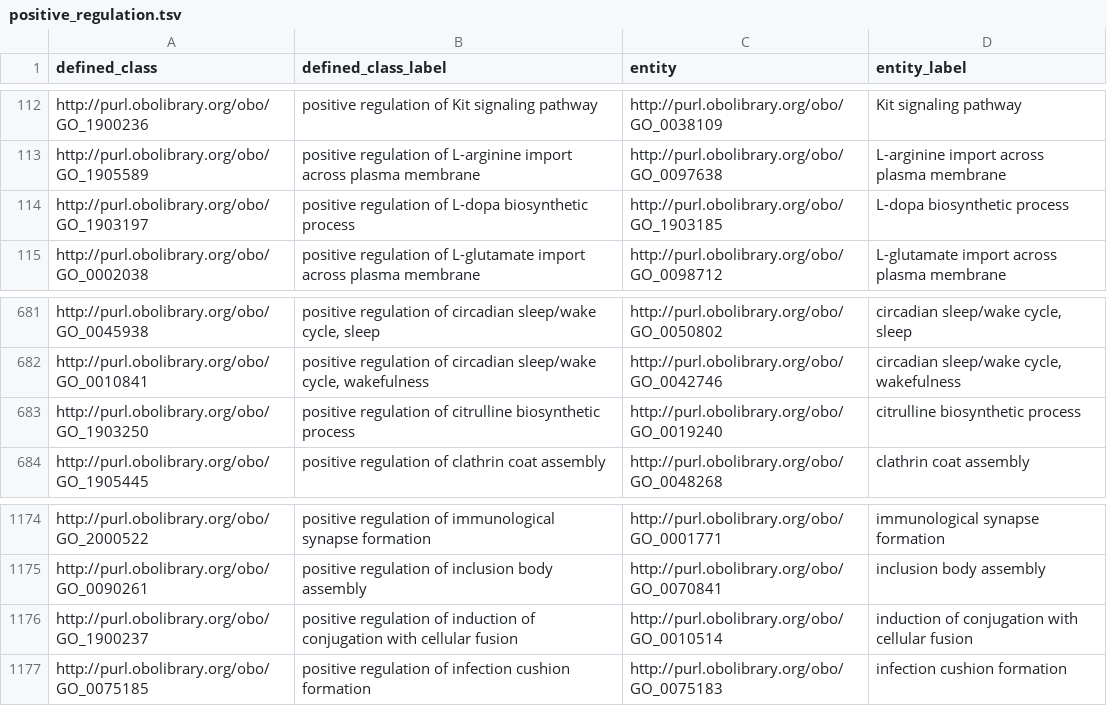
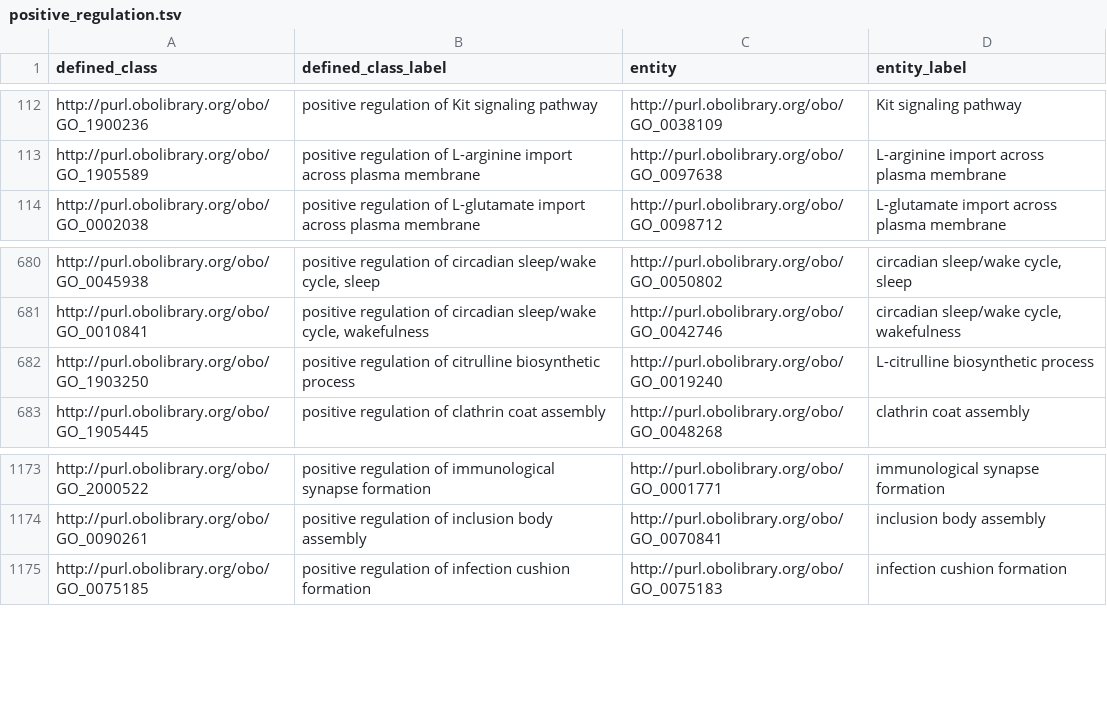
Before and after one commit to geneontology/go-ontology, a TSV file: src/design_patterns/positive_regulation.tsv, drawn as a sheet; only a part is shown, gaps mark what is left out.

```diff
--- a/src/design_patterns/positive_regulation.tsv
+++ b/src/design_patterns/positive_regulation.tsv
@@ -113,3 +113,2 @@ http://purl.obolibrary.org/obo/GO_1900236	positive regulation of Kit signaling p
 http://purl.obolibrary.org/obo/GO_1905589	positive regulation of L-arginine import across plasma membrane	http://purl.obolibrary.org/obo/GO_0097638	L-arginine import across plasma membrane
-http://purl.obolibrary.org/obo/GO_1903197	positive regulation of L-dopa biosynthetic process	http://purl.obolibrary.org/obo/GO_1903185	L-dopa biosynthetic process
 http://purl.obolibrary.org/obo/GO_0002038	positive regulation of L-glutamate import across plasma membrane	http://purl.obolibrary.org/obo/GO_0098712	L-glutamate import across plasma membrane
@@ -682,3 +681,3 @@ http://purl.obolibrary.org/obo/GO_0045938	positive regulation of circadian sleep
 http://purl.obolibrary.org/obo/GO_0010841	positive regulation of circadian sleep/wake cycle, wakefulness	http://purl.obolibrary.org/obo/GO_0042746	circadian sleep/wake cycle, wakefulness
-http://purl.obolibrary.org/obo/GO_1903250	positive regulation of citrulline biosynthetic process	http://purl.obolibrary.org/obo/GO_0019240	citrulline biosynthetic process
+http://purl.obolibrary.org/obo/GO_1903250	positive regulation of citrulline biosynthetic process	http://purl.obolibrary.org/obo/GO_0019240	L-citrulline biosynthetic process
 http://purl.obolibrary.org/obo/GO_1905445	positive regulation of clathrin coat assembly	http://purl.obolibrary.org/obo/GO_0048268	clathrin coat assembly
@@ -1175,3 +1174,2 @@ http://purl.obolibrary.org/obo/GO_2000522	positive regulation of immunological s
 http://purl.obolibrary.org/obo/GO_0090261	positive regulation of inclusion body assembly	http://purl.obolibrary.org/obo/GO_0070841	inclusion body assembly
-http://purl.obolibrary.org/obo/GO_1900237	positive regulation of induction of conjugation with cellular fusion	http://purl.obolibrary.org/obo/GO_0010514	induction of conjugation with cellular fusion
 http://purl.obolibrary.org/obo/GO_0075185	positive regulation of infection cushion formation	http://purl.obolibrary.org/obo/GO_0075183	infection cushion formation
```
Also changed, not shown: src/design_patterns/regulation.tsv, 7 other files.
